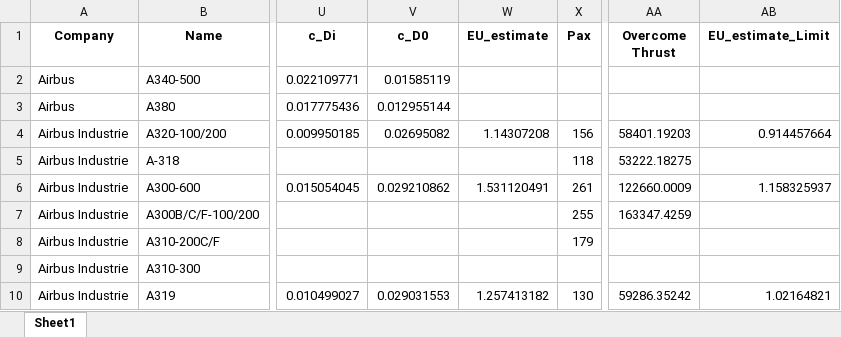
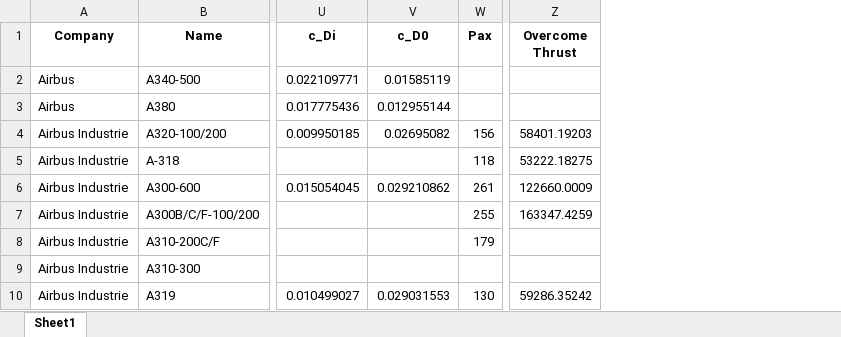
Before and after one commit to rohrerph/Master_Thesis_Codes, an Excel workbook: test_env/Databank.xlsx, sheet Sheet1, drawn as a sheet; only a part is shown, gaps mark what is left out; values as stored, in another font and other column widths than the file's, no borders; the diff names each change by its address in the sheet, - before the commit and + after, or states it on an @@ line.

```diff
--- a/test_env/Databank.xlsx (sheet Sheet1)
+++ b/test_env/Databank.xlsx (sheet Sheet1)
-column W (EU_estimate), rows 4-10: 1.14307208 |  | 1.531120491 |  |  |  | 1.257413182
-column AB (EU_estimate_Limit), rows 4-10: 0.914457664 |  | 1.158325937 |  |  |  | 1.02164821
```
Also changed, not shown: test_env/Dashboard.xlsx, test_env/dashboard_creation/advancedtw.xlsx, 20 other files.
